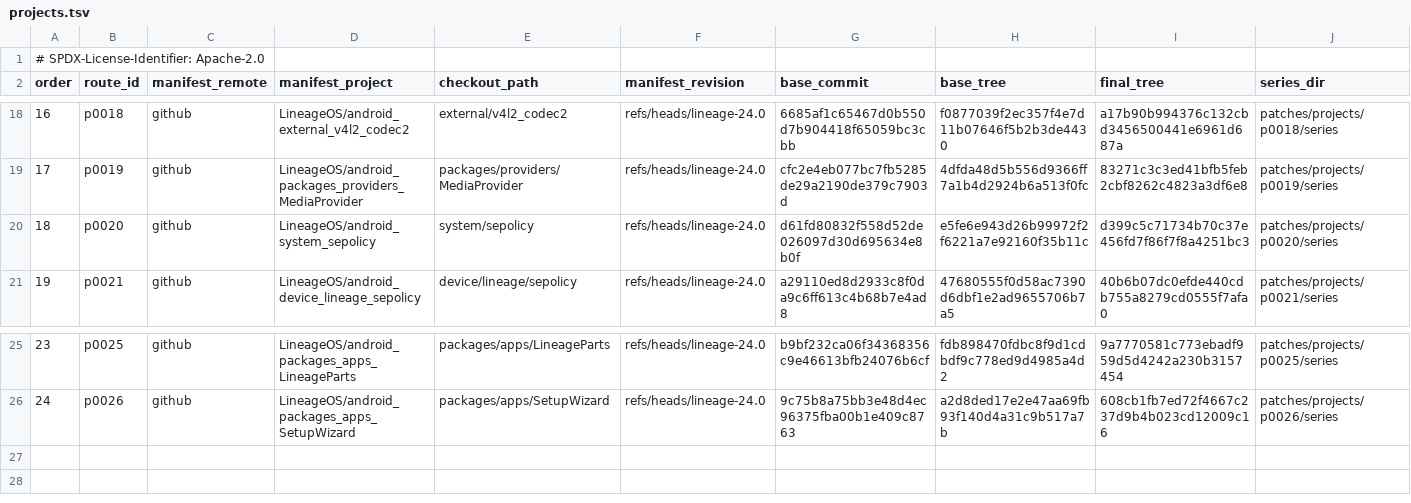
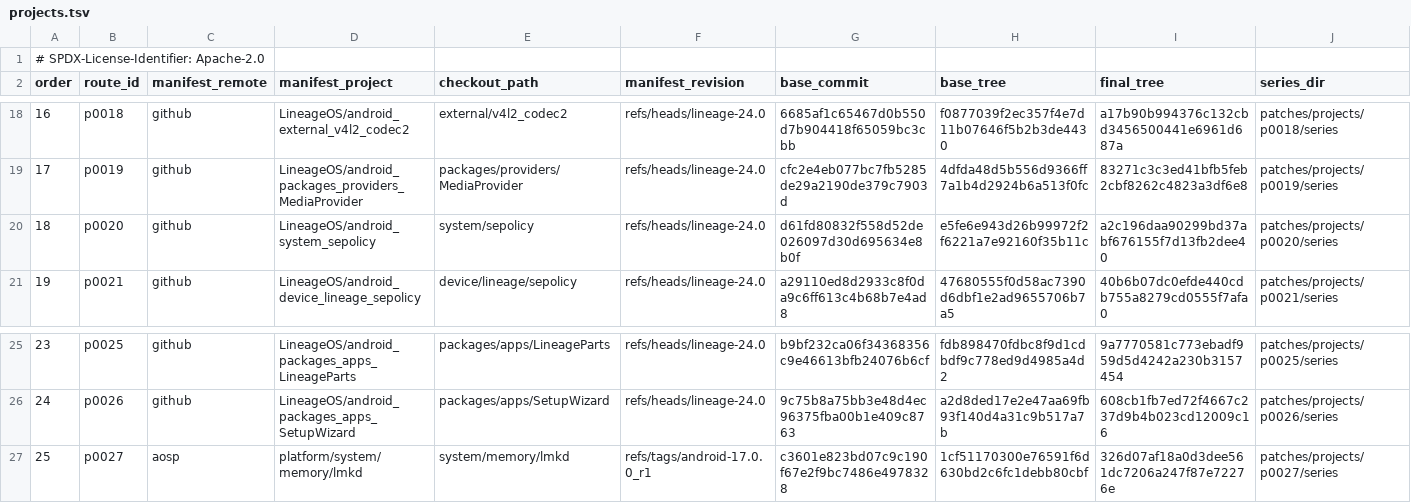
Before and after one commit to 1972nollus/Kernarium, a TSV file: android/lineage-24/patches/projects.tsv, drawn as a sheet; only a part is shown, gaps mark what is left out.

```diff
--- a/android/lineage-24/patches/projects.tsv
+++ b/android/lineage-24/patches/projects.tsv
@@ -19,3 +19,3 @@ order	route_id	manifest_remote	manifest_project	checkout_path	manifest_revision
 17	p0019	github	LineageOS/android_packages_providers_MediaProvider	packages/providers/MediaProvider	refs/heads/lineage-24.0	cfc2e4eb077bc7fb5285de29a2190de379c7903d	4dfda48d5b556d9366ff7a1b4d2924b6a513f0fc	83271c3c3ed41bfb5feb2cbf8262c4823a3df6e8	patches/projects/p0019/series
-18	p0020	github	LineageOS/android_system_sepolicy	system/sepolicy	refs/heads/lineage-24.0	d61fd80832f558d52de026097d30d695634e8b0f	e5fe6e943d26b99972f2f6221a7e92160f35b11c	d399c5c71734b70c37e456fd7f86f7f8a4251bc3	patches/projects/p0020/series
+18	p0020	github	LineageOS/android_system_sepolicy	system/sepolicy	refs/heads/lineage-24.0	d61fd80832f558d52de026097d30d695634e8b0f	e5fe6e943d26b99972f2f6221a7e92160f35b11c	a2c196daa90299bd37abf676155f7d13fb2dee40	patches/projects/p0020/series
 19	p0021	github	LineageOS/android_device_lineage_sepolicy	device/lineage/sepolicy	refs/heads/lineage-24.0	a29110ed8d2933c8f0da9c6ff613c4b68b7e4ad8	47680555f0d58ac7390d6dbf1e2ad9655706b7a5	40b6b07dc0efde440cdb755a8279cd0555f7afa0	patches/projects/p0021/series
@@ -26 +26,2 @@ order	route_id	manifest_remote	manifest_project	checkout_path	manifest_revision
 24	p0026	github	LineageOS/android_packages_apps_SetupWizard	packages/apps/SetupWizard	refs/heads/lineage-24.0	9c75b8a75bb3e48d4ec96375fba00b1e409c8763	a2d8ded17e2e47aa69fb93f140d4a31c9b517a7b	608cb1fb7ed72f4667c237d9b4b023cd12009c16	patches/projects/p0026/series
+25	p0027	aosp	platform/system/memory/lmkd	system/memory/lmkd	refs/tags/android-17.0.0_r1	c3601e823bd07c9c190f67e2f9bc7486e4978328	1cf51170300e76591f6d630bd2c6fc1debb80cbf	326d07af18a0d3dee561dc7206a247f87e72276e	patches/projects/p0027/series
```
Also changed, not shown: android/lineage-24/patches/projects/p0020/series/series.tsv, 3 other files.
